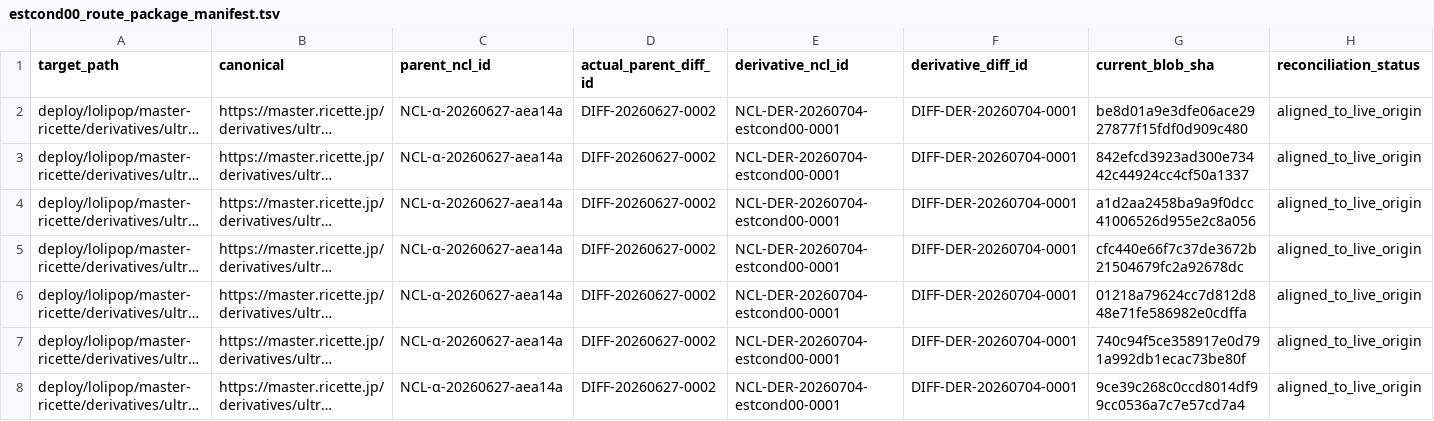
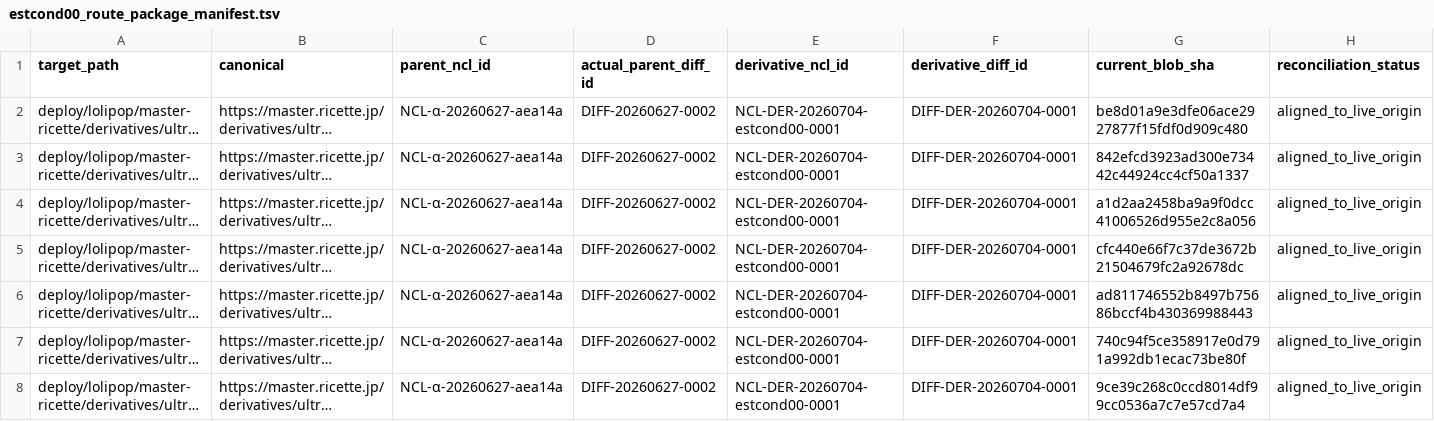
Before and after one commit to Nakagawa-master/nakagawa-theory-archive, a TSV file: tools/official_derivatives/estcond00_route_package_manifest.tsv, drawn as a sheet; long unchanged cells end in …; the diff names each change by its address in the sheet, - before the commit and + after, or states it on an @@ line.

```diff
--- a/tools/official_derivatives/estcond00_route_package_manifest.tsv
+++ b/tools/official_derivatives/estcond00_route_package_manifest.tsv
-G6 (current_blob_sha): 01218a79624cc7d812d848e71fe586982e0cdffa
+G6 (current_blob_sha): ad811746552b8497b75686bccf4b430369988443
```
Also changed, not shown: 1 other file.
